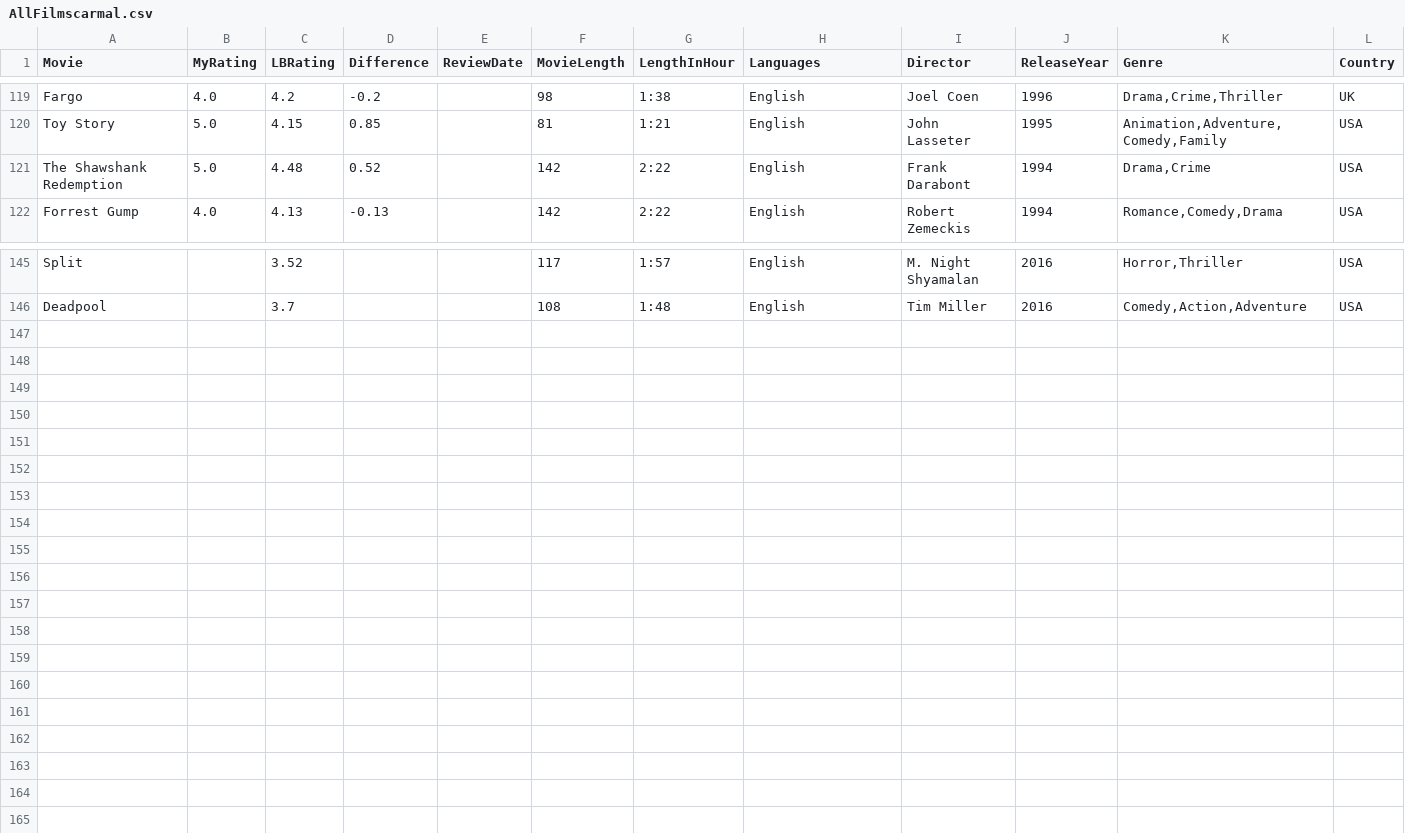
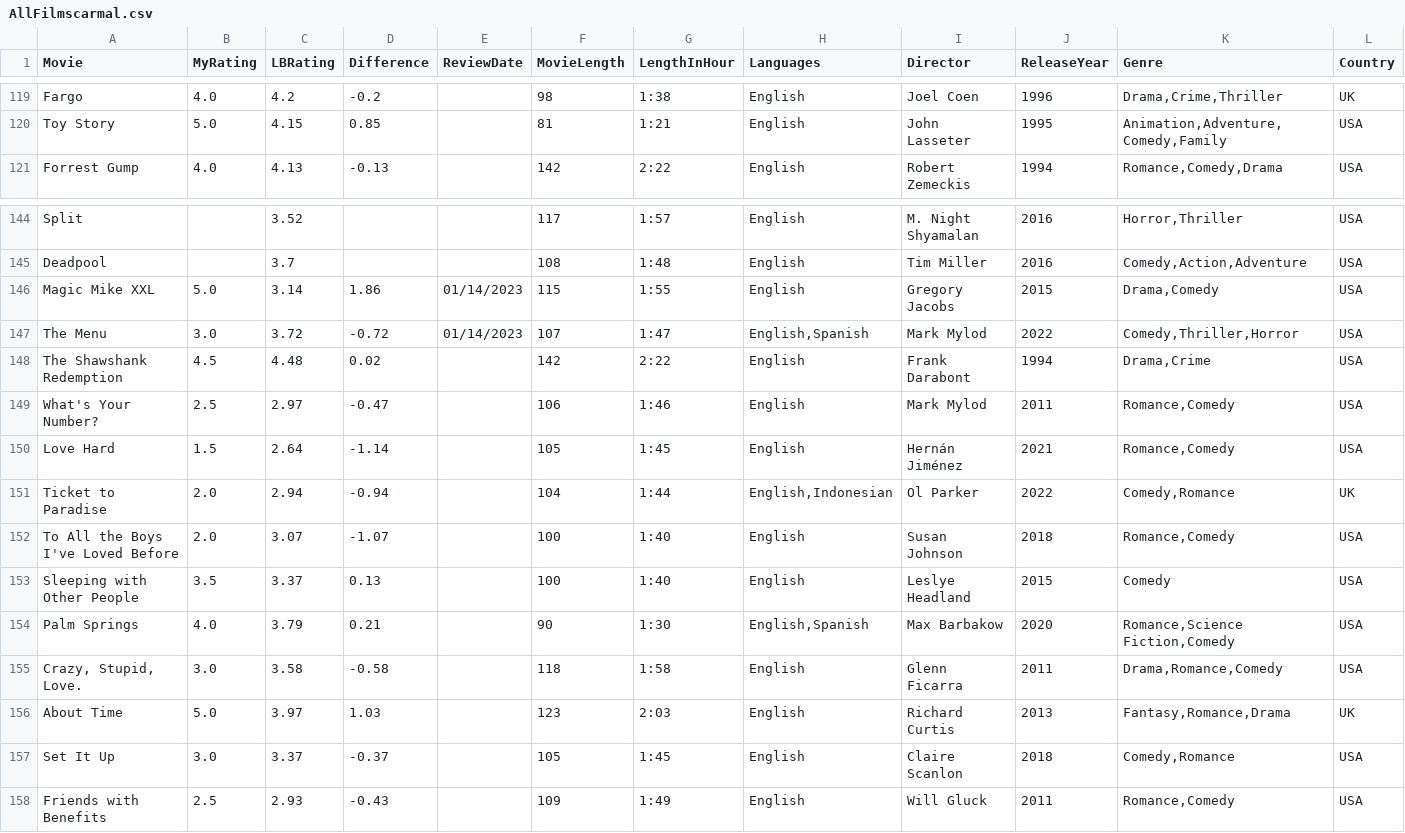
Before and after one commit to LouieR3/LetterboxdApp, a CSV file: AllFilmscarmal.csv, drawn as a sheet; only a part is shown, gaps mark what is left out; removed rows and columns are numbered as before the commit, all else as after; rows hold the shown columns only; the diff names each change by its address in the sheet, - before the commit and + after, or states it on an @@ line.

```diff
--- a/AllFilmscarmal.csv
+++ b/AllFilmscarmal.csv
-row 121: The Shawshank Redemption | 5.0 | 4.48 | 0.52 |  | 142 | 2:22 | English | Frank Darabont | 1994 | Drama,Crime | USA
+row 146: Magic Mike XXL | 5.0 | 3.14 | 1.86 | 01/14/2023 | 115 | 1:55 | English | Gregory Jacobs | 2015 | Drama,Comedy | USA
+row 147: The Menu | 3.0 | 3.72 | -0.72 | 01/14/2023 | 107 | 1:47 | English,Spanish | Mark Mylod | 2022 | Comedy,Thriller,Horror | USA
+row 148: The Shawshank Redemption | 4.5 | 4.48 | 0.02 |  | 142 | 2:22 | English | Frank Darabont | 1994 | Drama,Crime | USA
+row 149: What's Your Number? | 2.5 | 2.97 | -0.47 |  | 106 | 1:46 | English | Mark Mylod | 2011 | Romance,Comedy | USA
+row 150: Love Hard | 1.5 | 2.64 | -1.14 |  | 105 | 1:45 | English | Hernán Jiménez | 2021 | Romance,Comedy | USA
+row 151: Ticket to Paradise | 2.0 | 2.94 | -0.94 |  | 104 | 1:44 | English,Indonesian | Ol Parker | 2022 | Comedy,Romance | UK
+row 152: To All the Boys I've Loved Before | 2.0 | 3.07 | -1.07 |  | 100 | 1:40 | English | Susan Johnson | 2018 | Romance,Comedy | USA
+row 153: Sleeping with Other People | 3.5 | 3.37 | 0.13 |  | 100 | 1:40 | English | Leslye Headland | 2015 | Comedy | USA
+row 154: Palm Springs | 4.0 | 3.79 | 0.21 |  | 90 | 1:30 | English,Spanish | Max Barbakow | 2020 | Romance,Science Fiction,Comedy | USA
+row 155: Crazy, Stupid, Love. | 3.0 | 3.58 | -0.58 |  | 118 | 1:58 | English | Glenn Ficarra | 2011 | Drama,Romance,Comedy | USA
+row 156: About Time | 5.0 | 3.97 | 1.03 |  | 123 | 2:03 | English | Richard Curtis | 2013 | Fantasy,Romance,Drama | UK
+row 157: Set It Up | 3.0 | 3.37 | -0.37 |  | 105 | 1:45 | English | Claire Scanlon | 2018 | Comedy,Romance | USA
+row 158: Friends with Benefits | 2.5 | 2.93 | -0.43 |  | 109 | 1:49 | English | Will Gluck | 2011 | Romance,Comedy | USA
```
Also changed, not shown: 5 other files.
